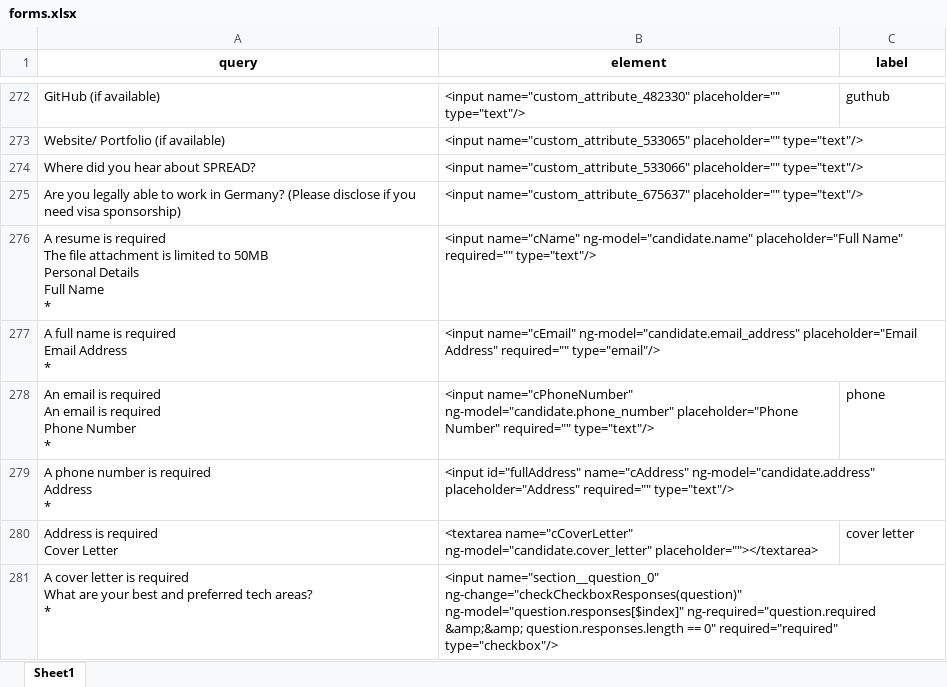
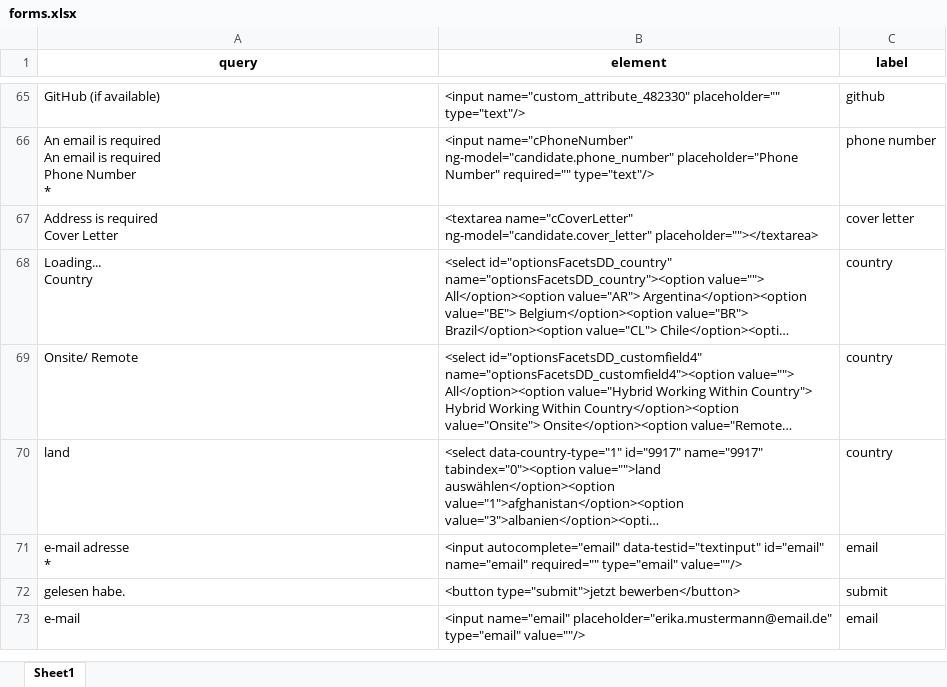
Before and after one commit to majidsh97/LLM, an Excel workbook: forms.xlsx, sheet Sheet1, drawn as a sheet; only a part is shown, gaps mark what is left out; the shorter side is filled out with more unchanged rows; long unchanged cells end in …; values as stored, in another font and other column widths than the file's, no borders; removed rows and columns are numbered as before the commit, all else as after; ↵ is a line break in a cell; the diff covers the shown part only; the diff names each change by its address in the sheet, - before the commit and + after, or states it on an @@ line.

```diff
--- a/forms.xlsx (sheet Sheet1)
+++ b/forms.xlsx (sheet Sheet1)
-C65 (label): guthub
+C65 (label): github
-row 273: Website/ Portfolio (if available) | <input name="custom_attribute_533065" placeholder="" type="text"/>
-row 274: Where did you hear about SPREAD? | <input name="custom_attribute_533066" placeholder="" type="text"/>
-row 275: Are you legally able to work in Germany? (Please disclose if you need visa sponsorship) | <input name="custom_attribute_675637" placeholder="" type="text"/>
-row 276: A resume is required ↵ The file attachment is limited to 50MB ↵ Personal Details ↵ Full Name ↵ * | <input name="cName" ng-model="candidate.name" placeholder="Full Name" required="" type="text"/>
-row 277: A full name is required ↵ Email Address ↵ * | <input name="cEmail" ng-model="candidate.email_address" placeholder="Email Address" required="" type="email"/>
-C66 (label): phone
+C66 (label): phone number
-row 279: A phone number is required ↵ Address ↵ * | <input id="fullAddress" name="cAddress" ng-model="candidate.address" placeholder="Address" required="" type="text"/>
-row 281: A cover letter is required ↵ What are your best and preferred tech areas? ↵ * | <input name="section__question_0" ng-change="checkCheckboxResponses(question)" ng-model="question.responses[$index]" ng-required="question.required &amp;&amp; question.responses.length == 0" required="required" type="checkbox"/>
```
Also changed, not shown: 335 removed rows and 14 edited cells elsewhere in this sheet, 1 other file.
